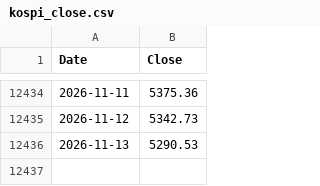
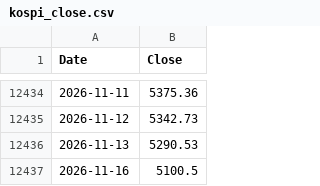
Before and after one commit to gloual88/ISA_donchian_backtest, a CSV file: vol_mail/kospi_close.csv, drawn as a sheet; only a part is shown, gaps mark what is left out; the diff names each change by its address in the sheet, - before the commit and + after, or states it on an @@ line.

```diff
--- a/vol_mail/kospi_close.csv
+++ b/vol_mail/kospi_close.csv
+row 12437: 2026-11-16 | 5100.5
```
Also changed, not shown: 1 other file.
